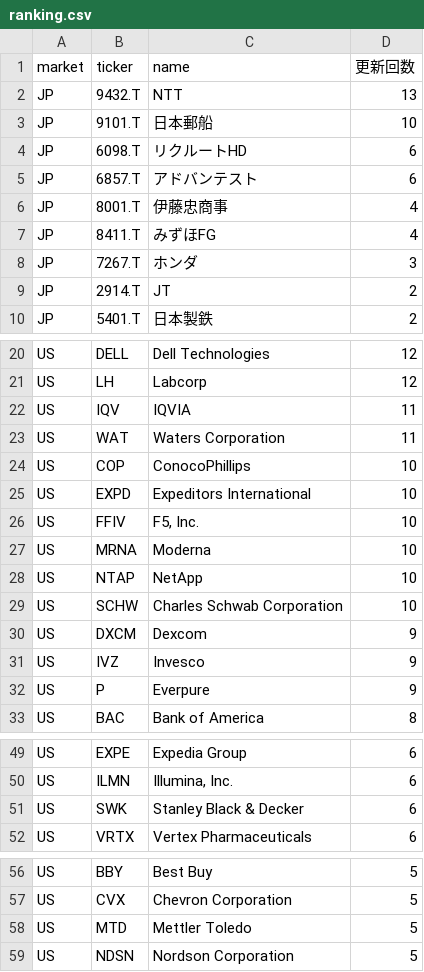
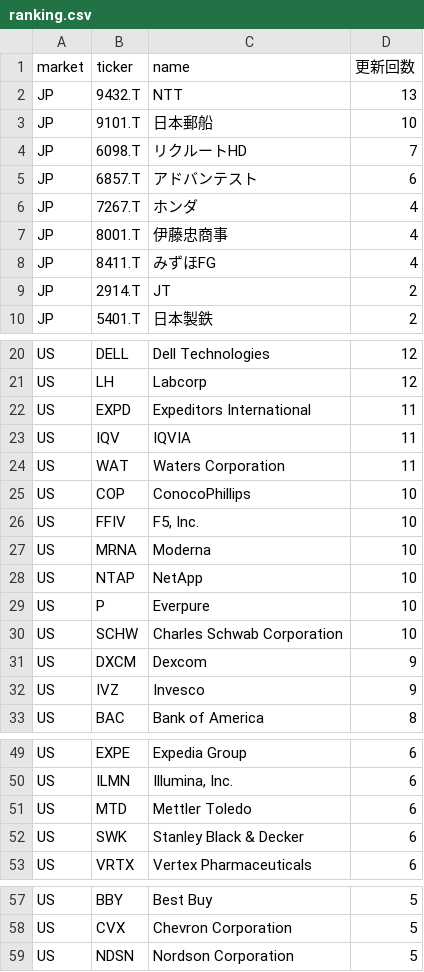
Before and after one commit to su402011-hash/high52-scanner, a CSV file: outputs/ranking.csv, drawn as a sheet; only a part is shown, gaps mark what is left out; the diff covers the shown part only.

```diff
--- a/outputs/ranking.csv
+++ b/outputs/ranking.csv
@@ -3,7 +3,7 @@ JP,9432.T,NTT,13
 JP,9101.T,日本郵船,10
-JP,6098.T,リクルートHD,6
+JP,6098.T,リクルートHD,7
 JP,6857.T,アドバンテスト,6
+JP,7267.T,ホンダ,4
 JP,8001.T,伊藤忠商事,4
 JP,8411.T,みずほFG,4
-JP,7267.T,ホンダ,3
 JP,2914.T,JT,2
@@ -21,2 +21,3 @@ US,DELL,Dell Technologies,12
 US,LH,Labcorp,12
+US,EXPD,Expeditors International,11
 US,IQV,IQVIA,11
@@ -24,3 +25,2 @@ US,WAT,Waters Corporation,11
 US,COP,ConocoPhillips,10
-US,EXPD,Expeditors International,10
 US,FFIV,"F5, Inc.",10
@@ -28,2 +28,3 @@ US,MRNA,Moderna,10
 US,NTAP,NetApp,10
+US,P,Everpure,10
 US,SCHW,Charles Schwab Corporation,10
@@ -31,3 +32,2 @@ US,DXCM,Dexcom,9
 US,IVZ,Invesco,9
-US,P,Everpure,9
 US,BAC,Bank of America,8
@@ -50,2 +50,3 @@ US,EXPE,Expedia Group,6
 US,ILMN,"Illumina, Inc.",6
+US,MTD,Mettler Toledo,6
 US,SWK,Stanley Black & Decker,6
@@ -57,3 +58,2 @@ US,BBY,Best Buy,5
 US,CVX,Chevron Corporation,5
-US,MTD,Mettler Toledo,5
 US,NDSN,Nordson Corporation,5
```
Also changed, not shown: 1 added row and 1 removed row elsewhere in this file, outputs/history.csv, 4 other files.
